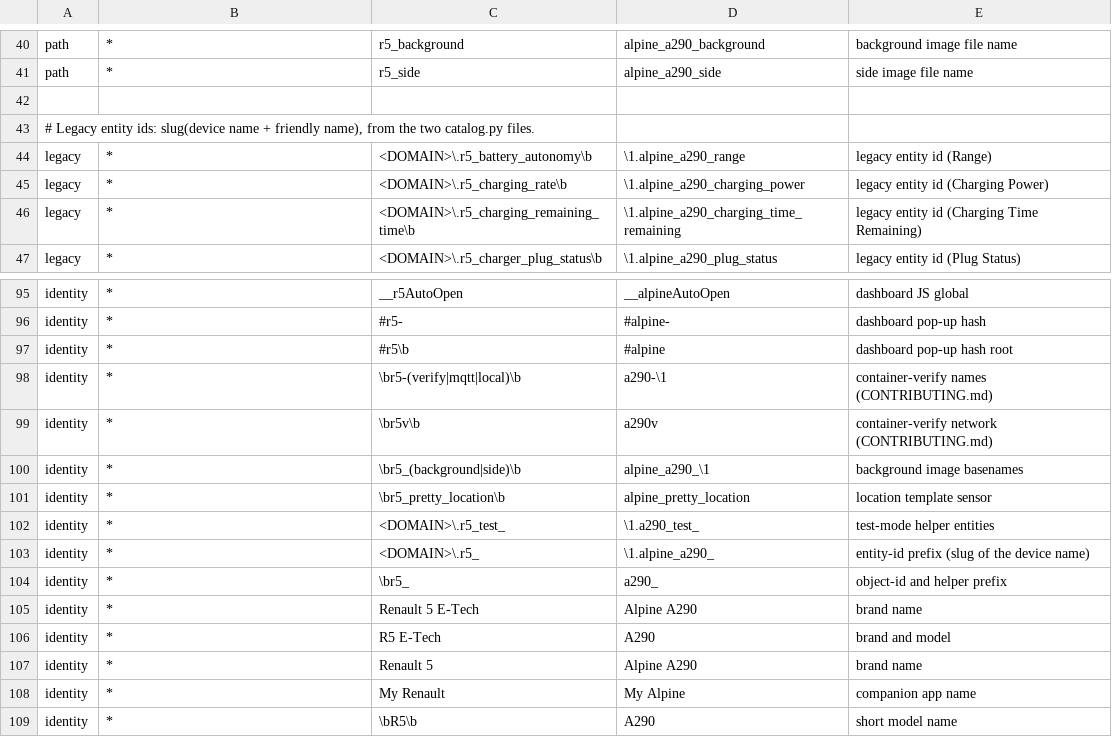
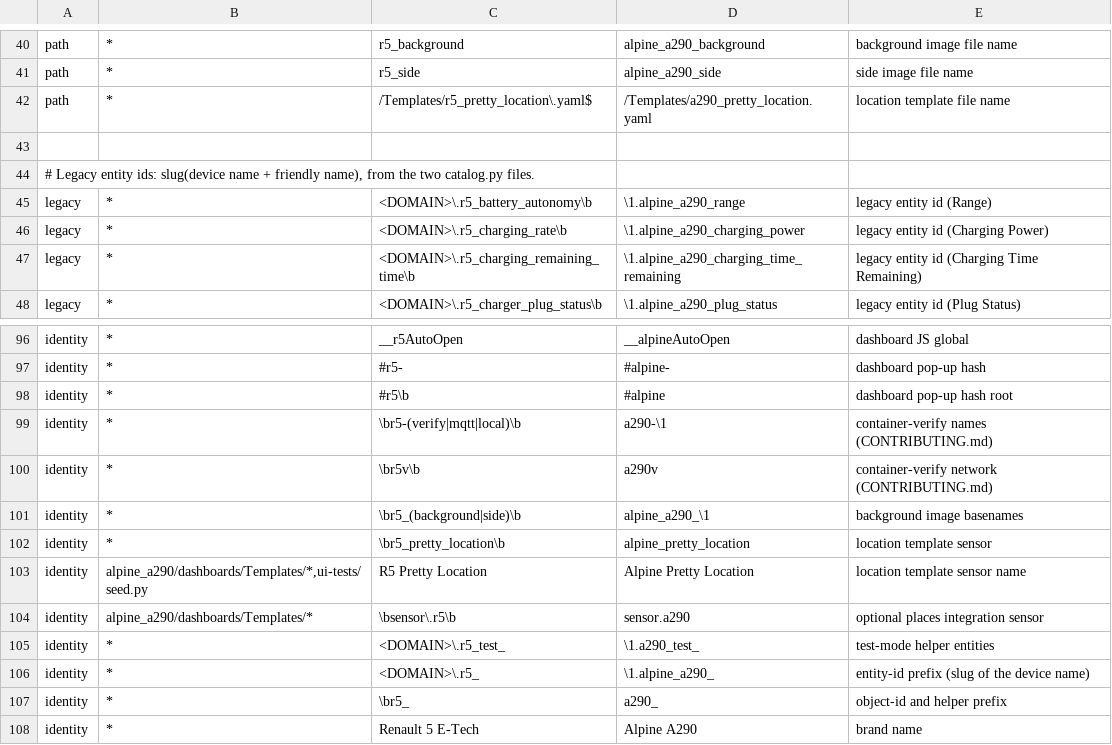
Before and after one commit to MatthewHobbs/r5-ha-addon, a TSV file: scripts/parity/map.tsv, drawn as a sheet; only a part is shown, gaps mark what is left out; the shorter side is filled out with more unchanged rows.

```diff
--- a/scripts/parity/map.tsv
+++ b/scripts/parity/map.tsv
@@ -41,2 +41,3 @@ path	*	r5_background	alpine_a290_background	background image file name
 path	*	r5_side	alpine_a290_side	side image file name
+path	*	/Templates/r5_pretty_location\.yaml$	/Templates/a290_pretty_location.yaml	location template file name
 
@@ -101,2 +102,4 @@ identity	*	\br5_(background|side)\b	alpine_a290_\1	background image basenames
 identity	*	\br5_pretty_location\b	alpine_pretty_location	location template sensor
+identity	alpine_a290/dashboards/Templates/*,ui-tests/seed.py	R5 Pretty Location	Alpine Pretty Location	location template sensor name
+identity	alpine_a290/dashboards/Templates/*	\bsensor\.r5\b	sensor.a290	optional places integration sensor
 identity	*	<DOMAIN>\.r5_test_	\1.a290_test_	test-mode helper entities
```
Also changed, not shown: scripts/parity/expected.tsv, 3 other files.
